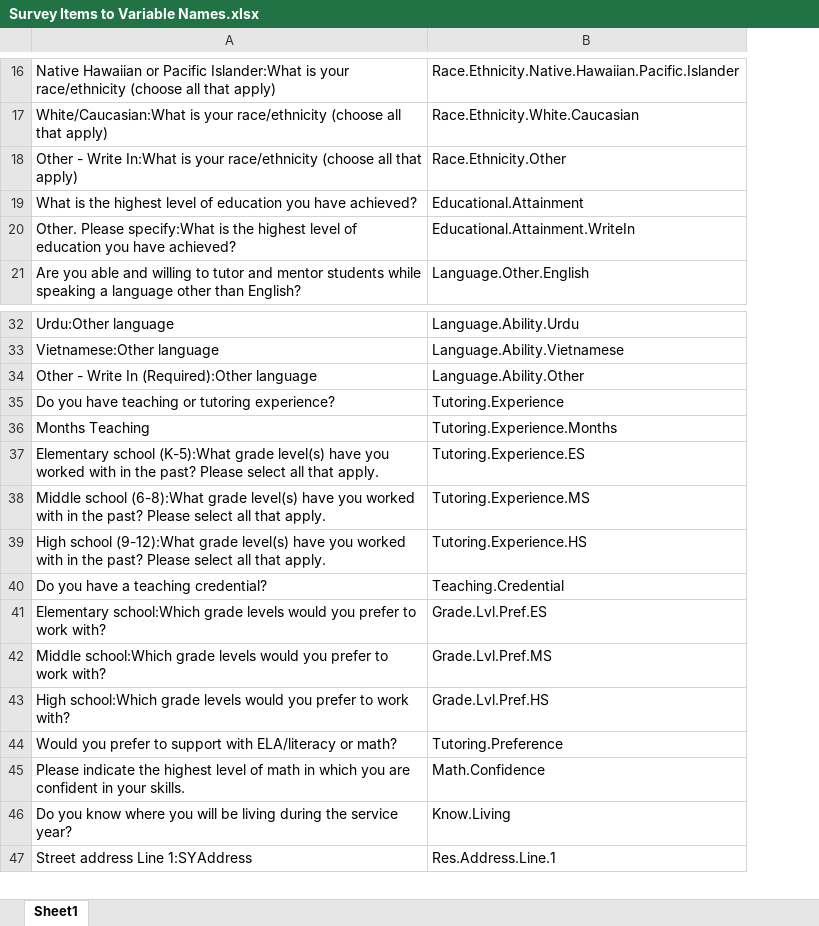
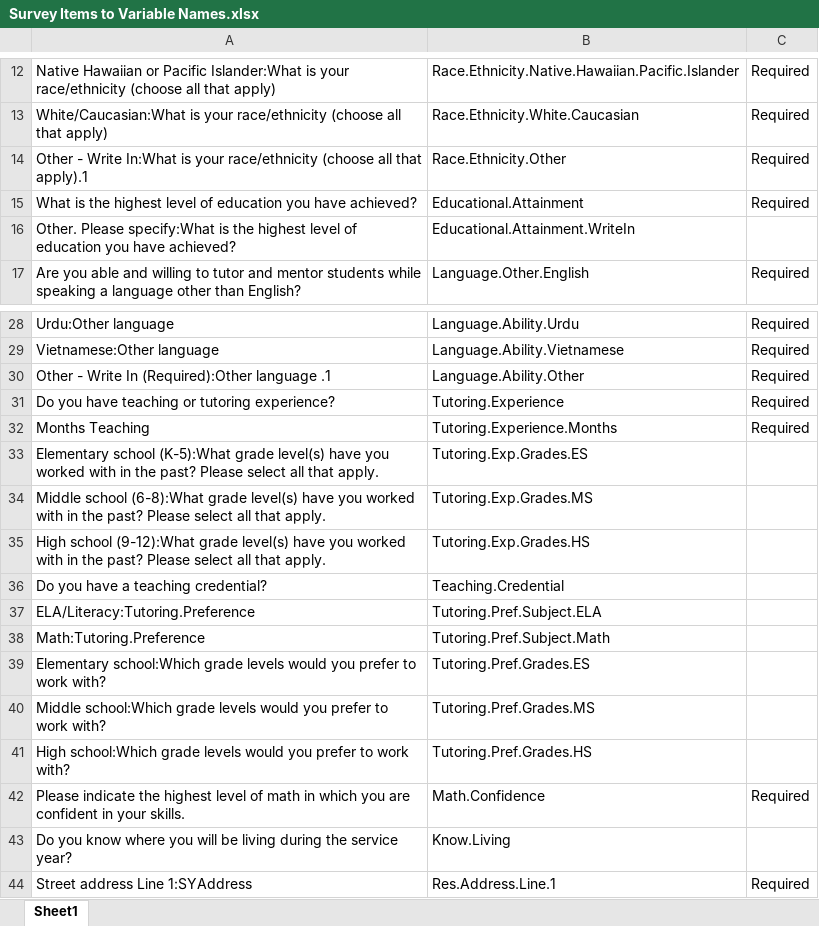
Before and after one commit to chrisluedtke/ACM-School-Placement, an Excel workbook: webapp/Survey Items to Variable Names.xlsx, sheet Sheet1, drawn as a sheet; only a part is shown, gaps mark what is left out; values as stored, in another font and other column widths than the file's, no borders; removed rows and columns are numbered as before the commit, all else as after; the diff covers the shown part only; the diff names each change by its address in the sheet, - before the commit and + after, or states it on an @@ line.

```diff
--- a/webapp/Survey Items to Variable Names.xlsx (sheet Sheet1)
+++ b/webapp/Survey Items to Variable Names.xlsx (sheet Sheet1)
+column C, rows 12-17: Required | Required | Required | Required |  | Required; rows 28-32: all Required; rows 42-44: Required |  | Required
-A14: …all that apply)
+A14: …all that apply).1
-A30: Other - Write In (Required):Other language
+A30: Other - Write In (Required):Other language .1
-B33: Tutoring.Experience.ES
+B33: Tutoring.Exp.Grades.ES
-B34: Tutoring.Experience.MS
+B34: Tutoring.Exp.Grades.MS
-B35: Tutoring.Experience.HS
+B35: Tutoring.Exp.Grades.HS
+row 37: ELA/Literacy:Tutoring.Preference | Tutoring.Pref.Subject.ELA
+row 38: Math:Tutoring.Preference | Tutoring.Pref.Subject.Math
-B39: Grade.Lvl.Pref.ES
+B39: Tutoring.Pref.Grades.ES
-B40: Grade.Lvl.Pref.MS
+B40: Tutoring.Pref.Grades.MS
-B41: Grade.Lvl.Pref.HS
+B41: Tutoring.Pref.Grades.HS
-row 44: Would you prefer to support with ELA/literacy or math? | Tutoring.Preference
```
Also changed, not shown: 6 added rows, 6 removed rows, 2 moved rows and 8 edited cells elsewhere in this sheet, webapp/media/documents/template/ACM_Placement_School_Data.xlsx, 20 other files.
